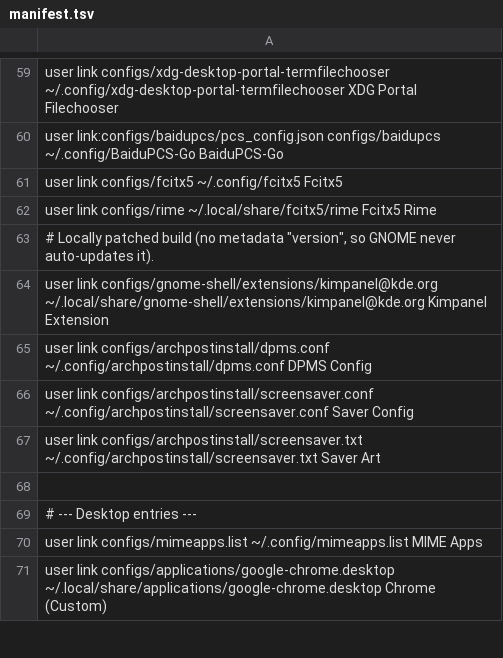
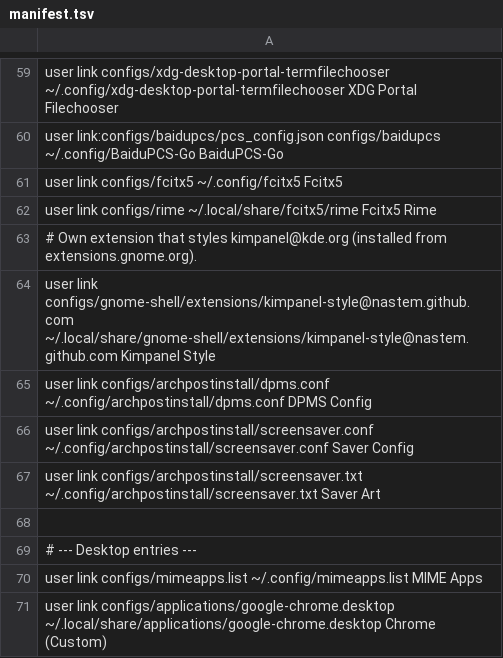
Before and after one commit to pengstem/archPostInstall, a TSV file: manifest.tsv, drawn as a sheet; only a part is shown, gaps mark what is left out.

Commit message:
refactor(gnome): style the stock kimpanel from an own extension

```diff
--- a/manifest.tsv
+++ b/manifest.tsv
@@ -62,4 +62,4 @@ user    link           configs/fcitx5                                         ~/
 user    link           configs/rime                                           ~/.local/share/fcitx5/rime                                  Fcitx5 Rime
-# Locally patched build (no metadata "version", so GNOME never auto-updates it).
-user    link           configs/gnome-shell/extensions/kimpanel@kde.org        ~/.local/share/gnome-shell/extensions/kimpanel@kde.org      Kimpanel Extension
+# Own extension that styles kimpanel@kde.org (installed from extensions.gnome.org).
+user    link           configs/gnome-shell/extensions/kimpanel-style@nastem.github.com  ~/.local/share/gnome-shell/extensions/kimpanel-style@nastem.github.com  Kimpanel Style
 user    link           configs/archpostinstall/dpms.conf                      ~/.config/archpostinstall/dpms.conf                         DPMS Config
```
Also changed, not shown: 26 other files.
